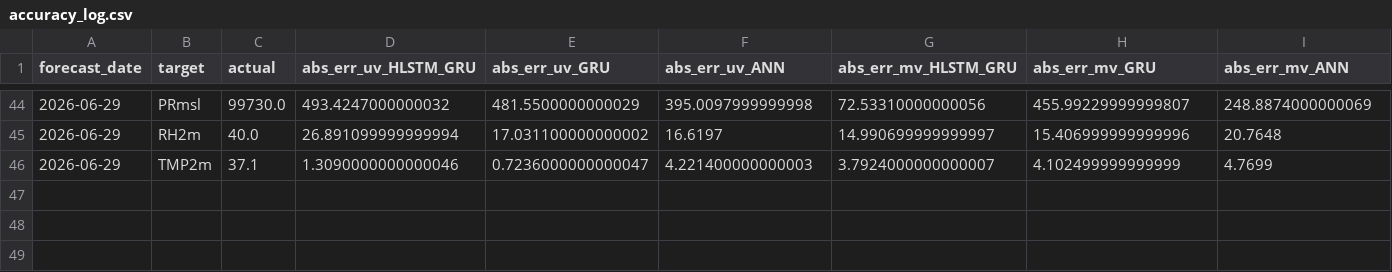
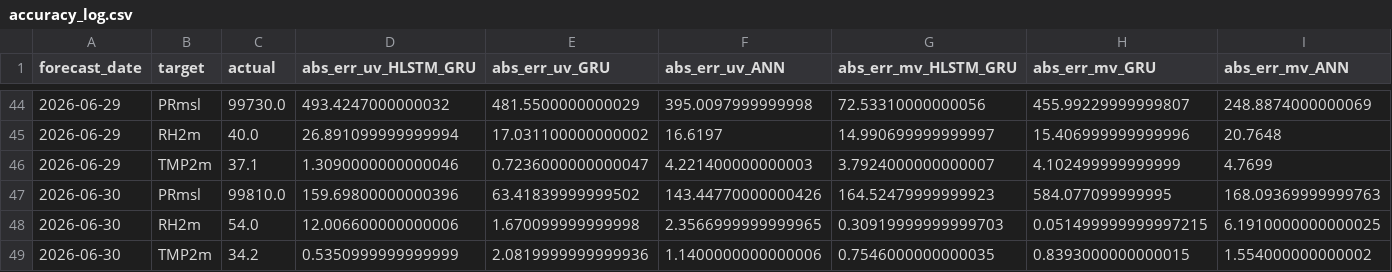
Before and after one commit to souravk03/openmeteo-live-forecast, a CSV file: data/om/Delhi/logs/accuracy_log.csv, drawn as a sheet; only a part is shown, gaps mark what is left out; rows hold the shown columns only; the diff names each change by its address in the sheet, - before the commit and + after, or states it on an @@ line.

Commit message:
[Delhi] accuracy_log.csv 2026-06-30

```diff
--- a/data/om/Delhi/logs/accuracy_log.csv
+++ b/data/om/Delhi/logs/accuracy_log.csv
+row 47: 2026-06-30 | PRmsl | 99810.0 | 159.69800000000396 | 63.41839999999502 | 143.44770000000426 | 164.52479999999923 | 584.077099999995 | 168.09369999999763
+row 48: 2026-06-30 | RH2m | 54.0 | 12.006600000000006 | 1.670099999999998 | 2.3566999999999965 | 0.30919999999999703 | 0.051499999999997215 | 6.1910000000000025
+row 49: 2026-06-30 | TMP2m | 34.2 | 0.5350999999999999 | 2.0819999999999936 | 1.1400000000000006 | 0.7546000000000035 | 0.8393000000000015 | 1.554000000000002
```
